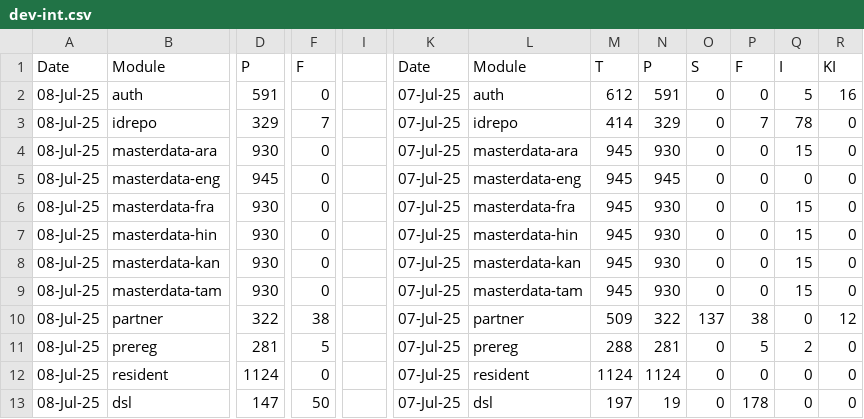
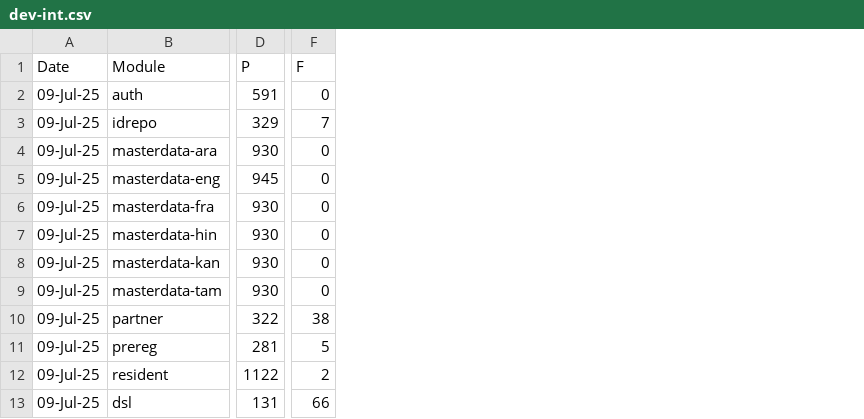
Before and after one commit to harshali2003/csv-to-sheet, a CSV file: dev-int.csv, drawn as a sheet; only a part is shown, gaps mark what is left out; removed rows and columns are numbered as before the commit, all else as after; the diff covers the shown part only; the diff names each change by its address in the sheet, - before the commit and + after, or states it on an @@ line.

Commit message:
Add files via upload

```diff
--- a/dev-int.csv
+++ b/dev-int.csv
-column A (Date), rows 2-13: all 08-Jul-25
+column A (Date), rows 2-13: all 09-Jul-25
-column I, empty
-column K (Date), rows 2-13: all 07-Jul-25
-column L (Module), rows 2-13: auth | idrepo | masterdata-ara | masterdata-eng | masterdata-fra | masterdata-hin | masterdata-kan | masterdata-tam | partner | prereg | resident | dsl
-column M (T), rows 2-13: 612 | 414 | 945 | 945 | 945 | 945 | 945 | 945 | 509 | 288 | 1124 | 197
-column N (P), rows 2-13: 591 | 329 | 930 | 945 | 930 | 930 | 930 | 930 | 322 | 281 | 1124 | 19
-column O (S), rows 2-13: 0 | 0 | 0 | 0 | 0 | 0 | 0 | 0 | 137 | 0 | 0 | 0
-column P (F), rows 2-13: 0 | 7 | 0 | 0 | 0 | 0 | 0 | 0 | 38 | 5 | 0 | 178
-column Q (I), rows 2-13: 5 | 78 | 15 | 0 | 15 | 15 | 15 | 15 | 0 | 2 | 0 | 0
-column R (KI), rows 2-13: 16 | 0 | 0 | 0 | 0 | 0 | 0 | 0 | 12 | 0 | 0 | 0
-D12 (P): 1124
+D12 (P): 1122
-F12 (F): 0
+F12 (F): 2
-D13 (P): 147
+D13 (P): 131
-F13 (F): 50
+F13 (F): 66
```
Also changed, not shown: 1 removed column elsewhere in this file.
